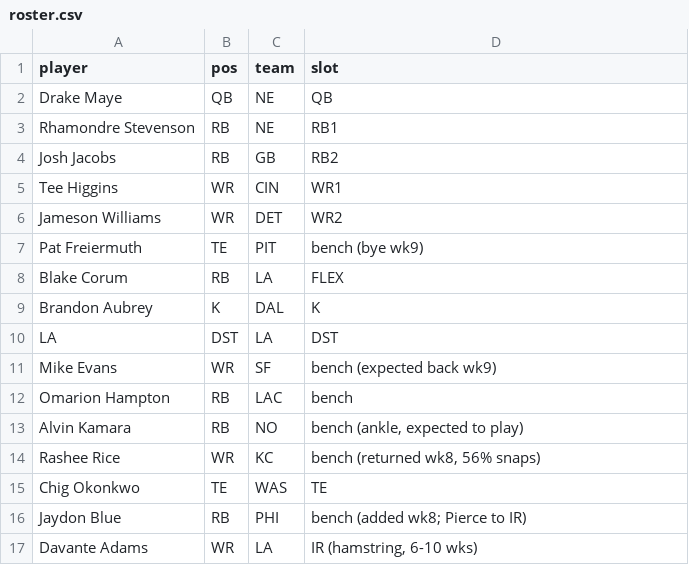
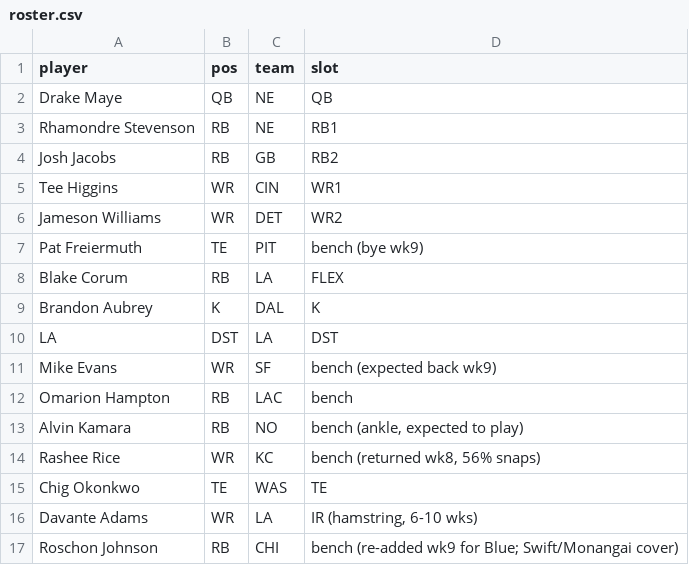
Before and after one commit to Joshua-Hsu/Fantasy-Football, a CSV file: roster.csv, drawn as a sheet; removed rows and columns are numbered as before the commit, all else as after; the diff names each change by its address in the sheet, - before the commit and + after, or states it on an @@ line.

```diff
--- a/roster.csv
+++ b/roster.csv
-row 16: Jaydon Blue | RB | PHI | bench (added wk8; Pierce to IR)
+row 17: Roschon Johnson | RB | CHI | bench (re-added wk9 for Blue; Swift/Monangai cover)
```
Also changed, not shown: decisions.csv, 2 other files.
